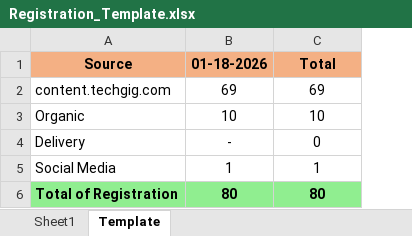
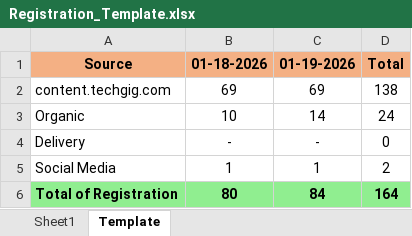
Before and after one commit to anjali02coolboots/Registration_automation_system, an Excel workbook: Registration_Template.xlsx, sheet Template, drawn as a sheet; values as stored, in another font and other column widths than the file's, no borders; the diff names each change by its address in the sheet, - before the commit and + after, or states it on an @@ line.

```diff
--- a/Registration_Template.xlsx (sheet Template)
+++ b/Registration_Template.xlsx (sheet Template)
+column D, rows 1-6: Total | 138 | 24 | 0 | 2 | 164
-C1: Total
+C1: 01-19-2026
-C3: 10
+C3: 14
-C4: 0
+C4: -
-C6: 80
+C6: 84
```
Also changed, not shown: sheet Sheet1.
